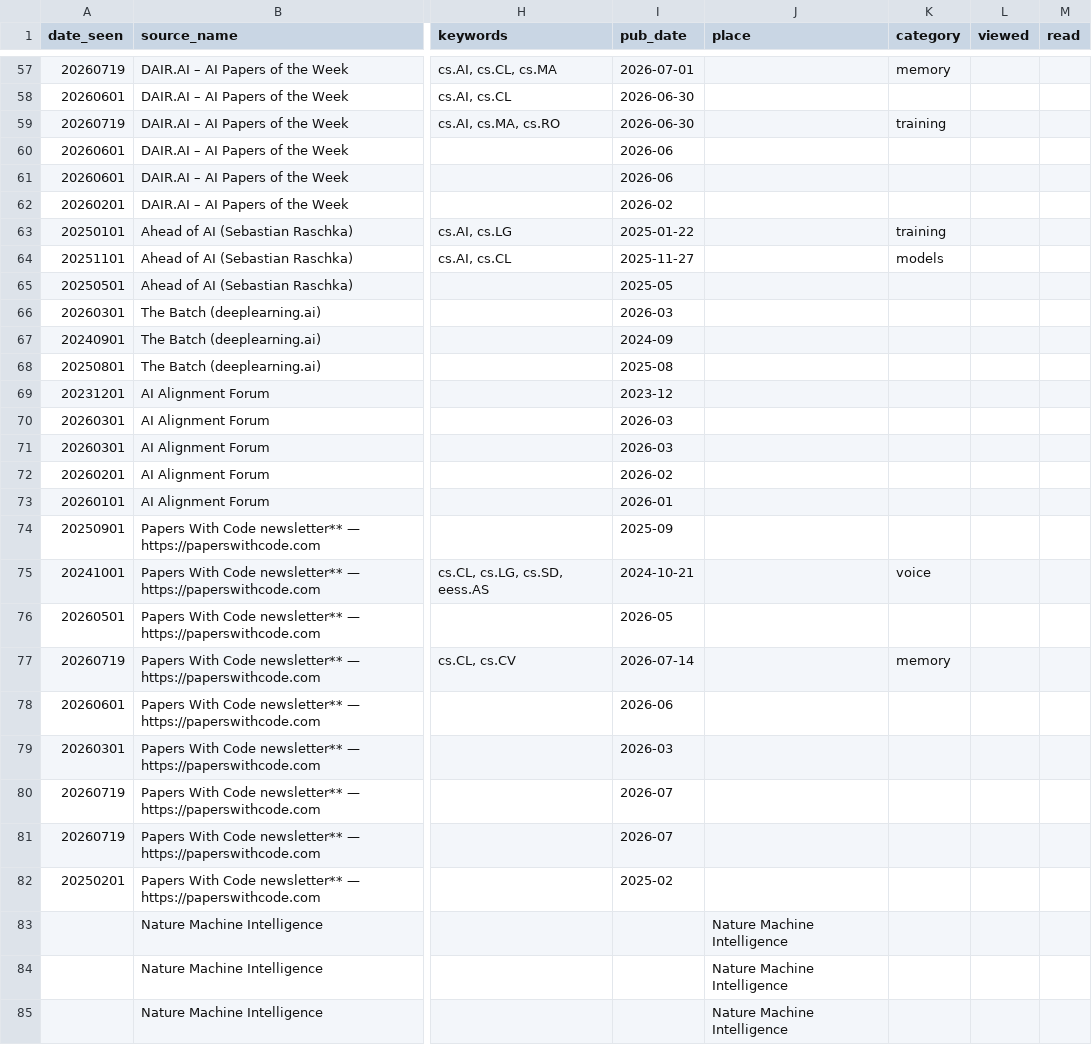
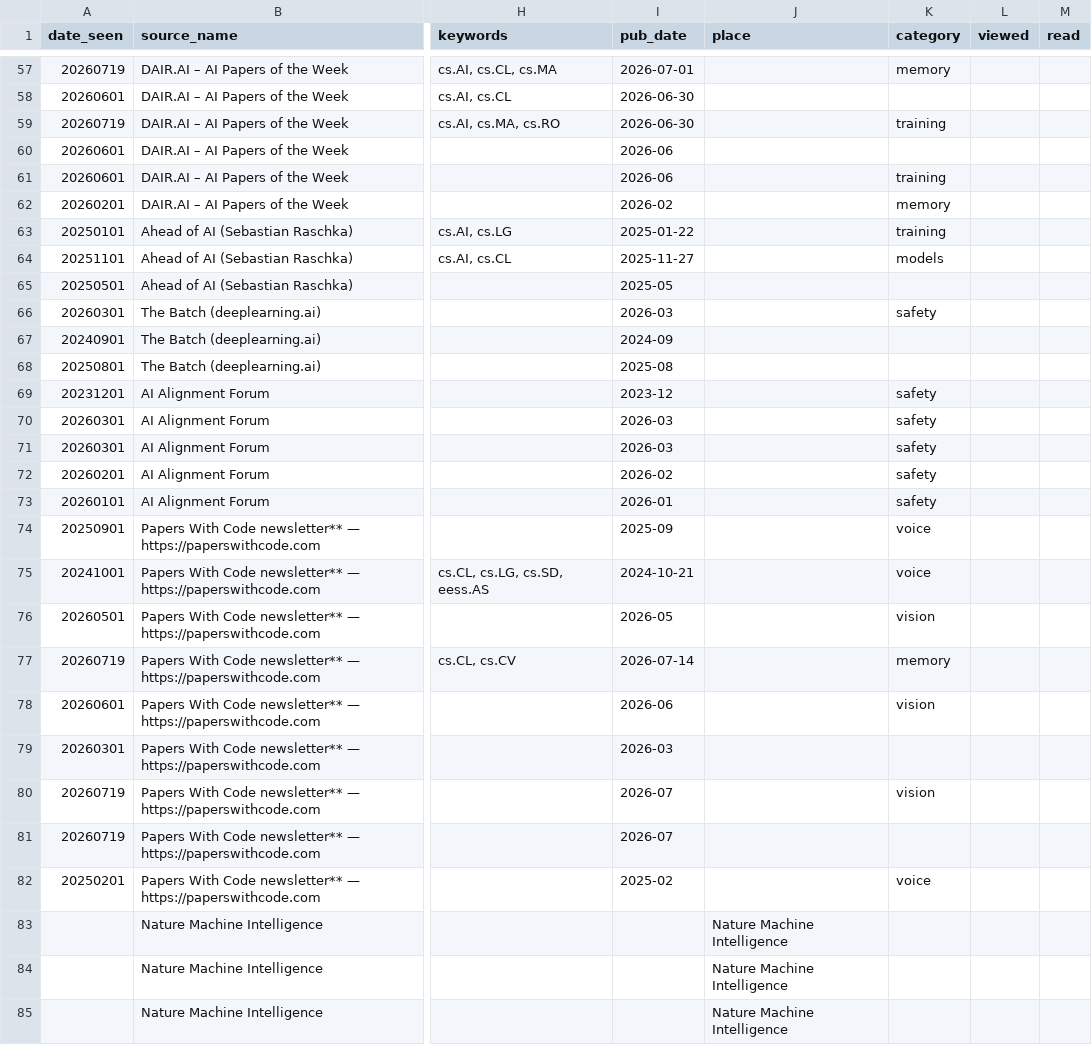
Before and after one commit to aiaioo/Research, a TSV file: papers/new_papers_20260719.tsv, drawn as a sheet; only a part is shown, gaps mark what is left out; the diff names each change by its address in the sheet, - before the commit and + after, or states it on an @@ line.

Commit message:
New papers

```diff
--- a/papers/new_papers_20260719.tsv
+++ b/papers/new_papers_20260719.tsv
-K61 (category): (empty)
+K61 (category): training
-K62 (category): (empty)
+K62 (category): memory
-K66 (category): (empty)
+K66 (category): safety
-K69:K73 (category): (empty)
+K69:K73 (category): safety
-K74 (category): (empty)
+K74 (category): voice
-K76 (category): (empty)
+K76 (category): vision
-K78 (category): (empty)
+K78 (category): vision
-K80 (category): (empty)
+K80 (category): vision
-K82 (category): (empty)
+K82 (category): voice
```
Also changed, not shown: papers/new_papers_20260721.tsv, papers/new_papers_20260731.tsv, 23 other files.
